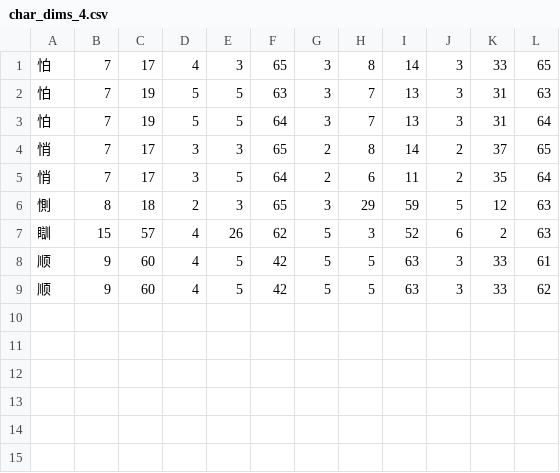
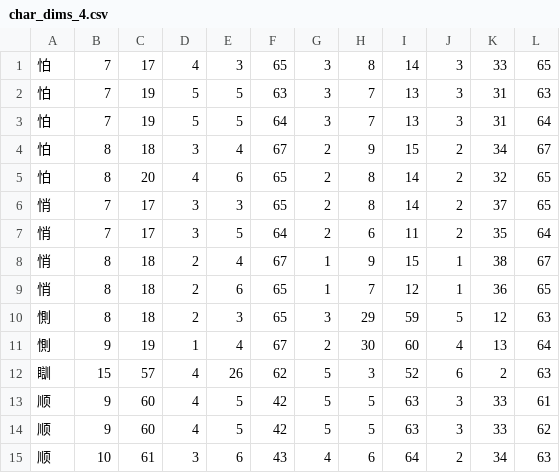
Before and after one commit to KarlTDebiec/Scinoephile, a CSV file: scinoephile/data/ocr/char_dims_4.csv, drawn as a sheet; the diff names each change by its address in the sheet, - before the commit and + after, or states it on an @@ line.

```diff
--- a/scinoephile/data/ocr/char_dims_4.csv
+++ b/scinoephile/data/ocr/char_dims_4.csv
+row 4: 怕 | 8 | 18 | 3 | 4 | 67 | 2 | 9 | 15 | 2 | 34 | 67
+row 5: 怕 | 8 | 20 | 4 | 6 | 65 | 2 | 8 | 14 | 2 | 32 | 65
+row 8: 悄 | 8 | 18 | 2 | 4 | 67 | 1 | 9 | 15 | 1 | 38 | 67
+row 9: 悄 | 8 | 18 | 2 | 6 | 65 | 1 | 7 | 12 | 1 | 36 | 65
+row 11: 惻 | 9 | 19 | 1 | 4 | 67 | 2 | 30 | 60 | 4 | 13 | 64
+row 15: 顺 | 10 | 61 | 3 | 6 | 43 | 4 | 6 | 64 | 2 | 34 | 63
```
Also changed, not shown: scinoephile/data/ocr/char_dims_2.csv, scinoephile/data/ocr/char_dims_3.csv, 4 other files.
